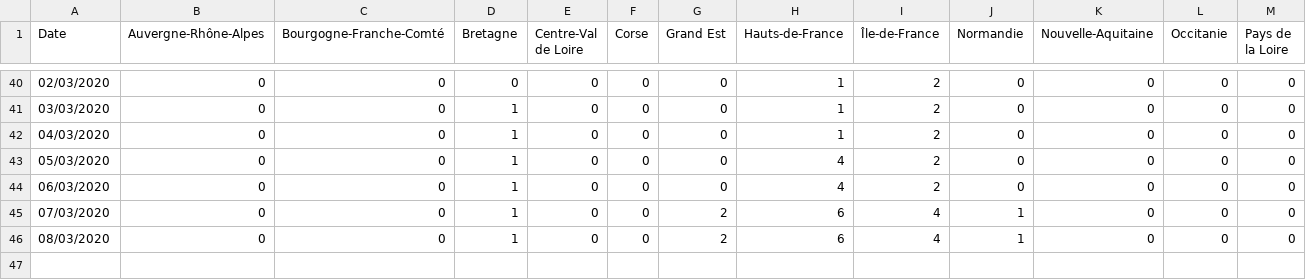
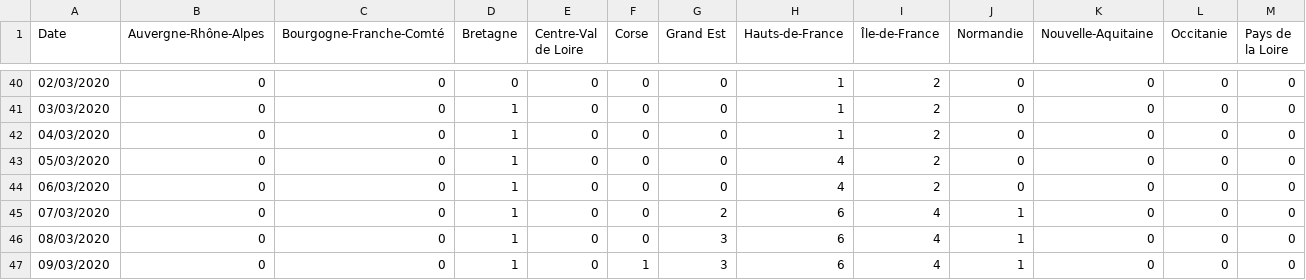
Before and after one commit to cedricguadalupe/FRANCE-COVID-19, a CSV file: france_coronavirus_time_series-deaths.csv, drawn as a sheet; only a part is shown, gaps mark what is left out; rows hold the shown columns only; the diff names each change by its address in the sheet, - before the commit and + after, or states it on an @@ line.

```diff
--- a/france_coronavirus_time_series-deaths.csv
+++ b/france_coronavirus_time_series-deaths.csv
-G46 (Grand Est): 2
+G46 (Grand Est): 3
+row 47: 09/03/2020 | 0 | 0 | 1 | 0 | 1 | 3 | 6 | 4 | 1 | 0 | 0 | 0
```
Also changed, not shown: france_coronavirus_time_series-confirmed.csv.
